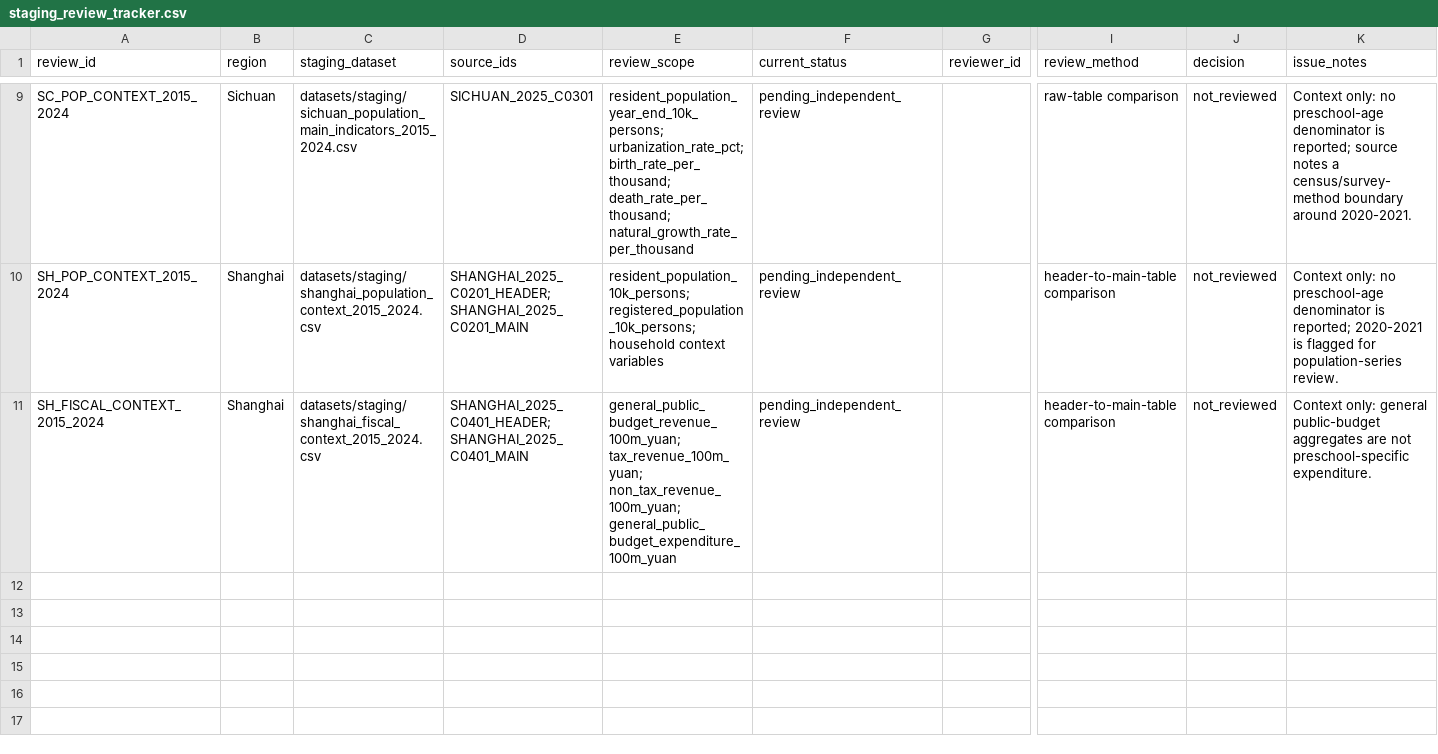
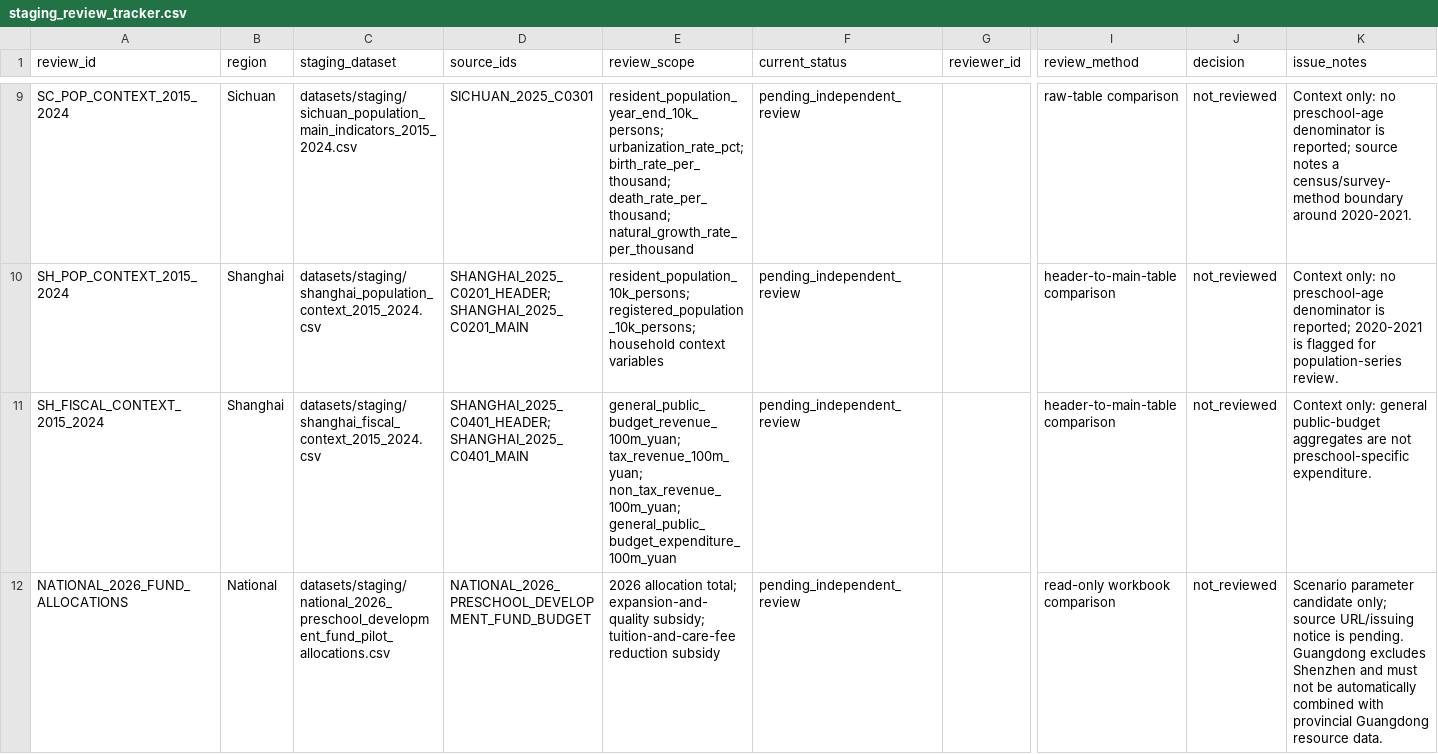
Before and after one commit to AvelineChuk/OpenPreEduLab, a CSV file: datasets/metadata/staging_review_tracker.csv, drawn as a sheet; only a part is shown, gaps mark what is left out; rows hold the shown columns only; the diff names each change by its address in the sheet, - before the commit and + after, or states it on an @@ line.

Commit message:
Archive 2026 preschool development fund data

```diff
--- a/datasets/metadata/staging_review_tracker.csv
+++ b/datasets/metadata/staging_review_tracker.csv
+row 12: NATIONAL_2026_FUND_ALLOCATIONS | National | datasets/staging/national_2026_preschool_development_fund_pilot_allocations.csv | NATIONAL_2026_PRESCHOOL_DEVELOPMENT_FUND_BUDGET | 2026 allocation total; expansion-and-quality subsidy; tuition-and-care-fee reduction subsidy | pending_independent_review |  | read-only workbook comparison | not_reviewed | Scenario parameter candidate only; source URL/issuing notice is pending. Guangdong excludes Shenzhen and must not be automatically combined with provincial Guangdong resource data.
```
Also changed, not shown: 5 other files.
